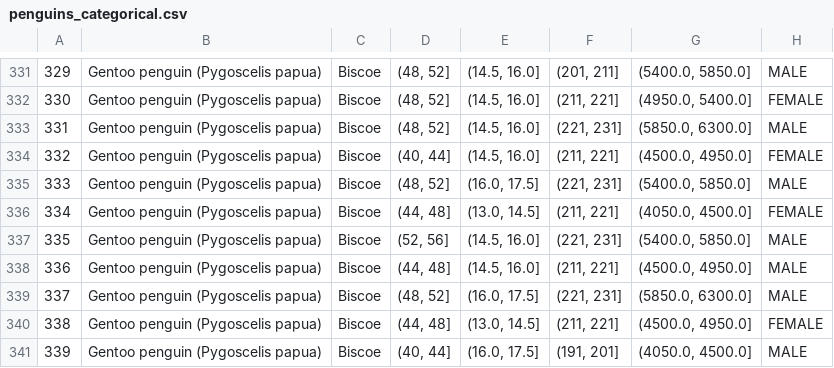
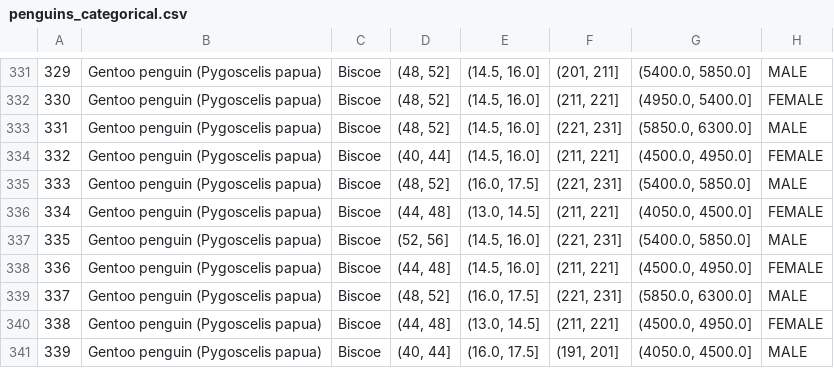
Before and after one commit to sebastianKrajnak/UPA, a CSV file: Project_2/penguins_categorical.csv, drawn as a sheet; only a part is shown, gaps mark what is left out.

Commit message:
Fix replacing "." to "FEMALE"

```diff
--- a/Project_2/penguins_categorical.csv
+++ b/Project_2/penguins_categorical.csv
@@ -337,3 +337,3 @@
 335,Gentoo penguin (Pygoscelis papua),Biscoe,"(52, 56]","(14.5, 16.0]","(221, 231]","(5400.0, 5850.0]",MALE
-336,Gentoo penguin (Pygoscelis papua),Biscoe,"(44, 48]","(14.5, 16.0]","(211, 221]","(4500.0, 4950.0]",MALE
+336,Gentoo penguin (Pygoscelis papua),Biscoe,"(44, 48]","(14.5, 16.0]","(211, 221]","(4500.0, 4950.0]",FEMALE
 337,Gentoo penguin (Pygoscelis papua),Biscoe,"(48, 52]","(16.0, 17.5]","(221, 231]","(5850.0, 6300.0]",MALE
```
Also changed, not shown: Project_2/penguins_numerical.csv, 1 other file.
